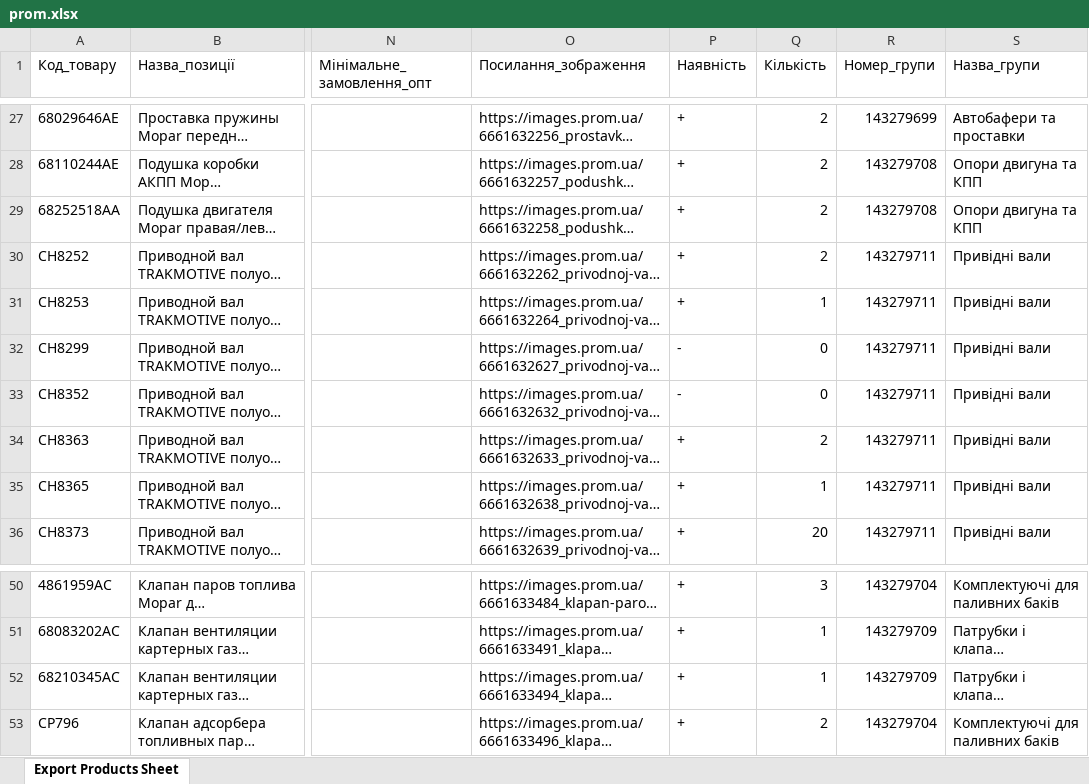
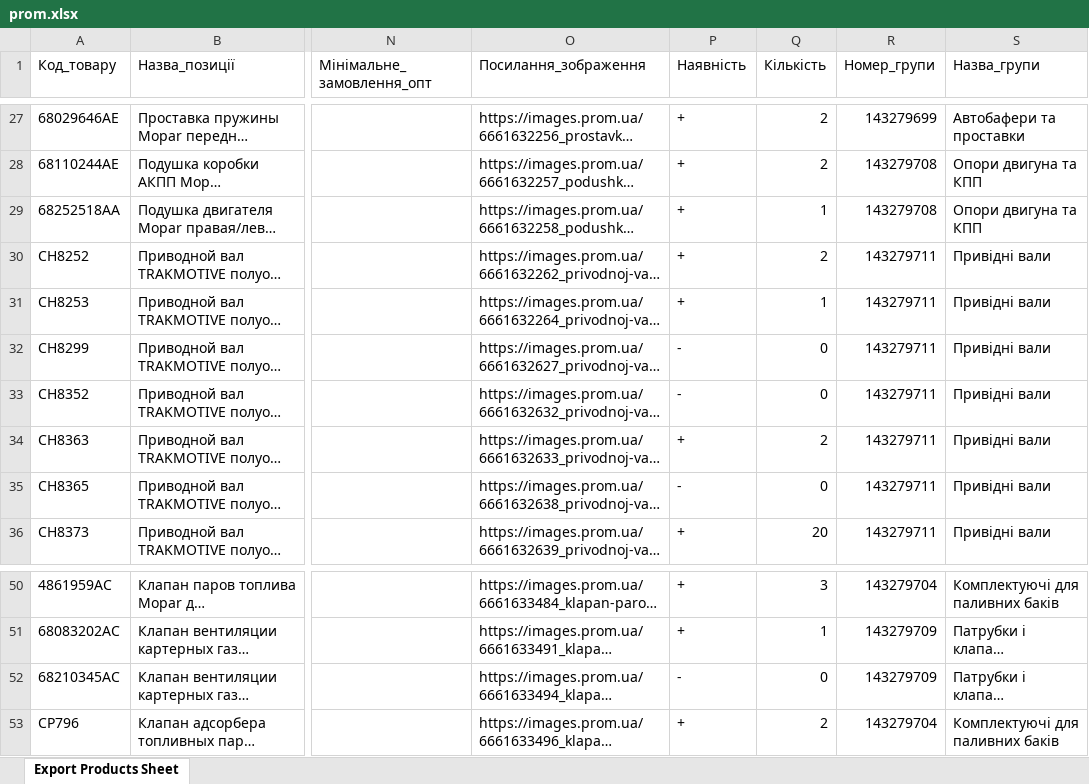
Before and after one commit to xvalikan/avtopro-pricelist, an Excel workbook: prom.xlsx, sheet Export Products Sheet, drawn as a sheet; only a part is shown, gaps mark what is left out; long unchanged cells end in …; values as stored, in another font and other column widths than the file's, no borders; the diff names each change by its address in the sheet, - before the commit and + after, or states it on an @@ line.

```diff
--- a/prom.xlsx (sheet Export Products Sheet)
+++ b/prom.xlsx (sheet Export Products Sheet)
-Q29 (Кількість): 2
+Q29 (Кількість): 1
-P35 (Наявність): +
+P35 (Наявність): -
-Q35 (Кількість): 1
+Q35 (Кількість): 0
-P52 (Наявність): +
+P52 (Наявність): -
-Q52 (Кількість): 1
+Q52 (Кількість): 0
```
